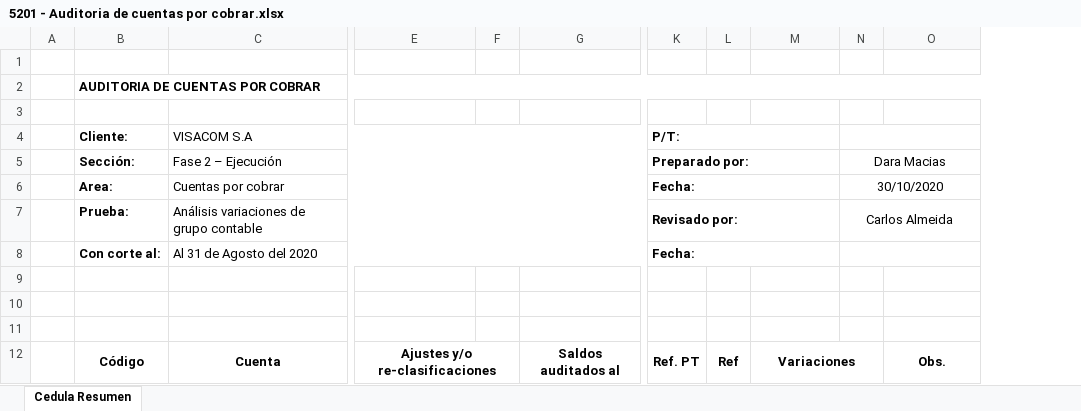
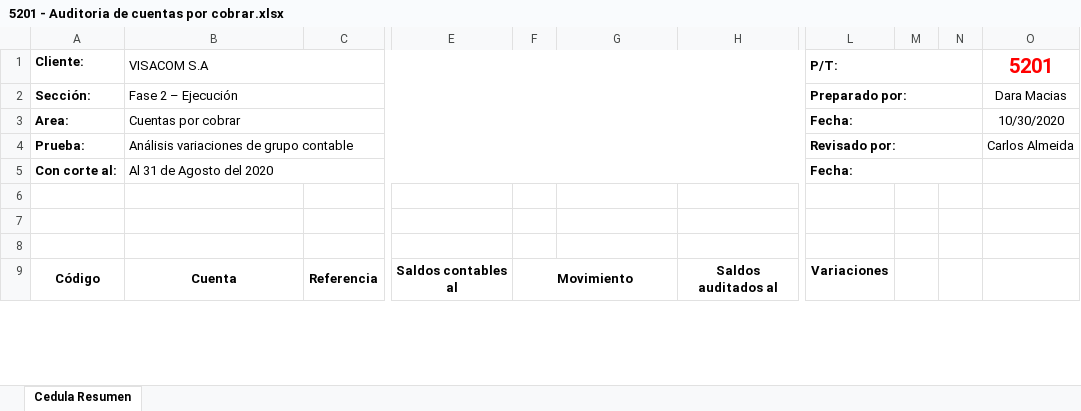
Before and after one commit to cesarleon911/VISACOM, an Excel workbook: FASE II - Ejecucion/5000 Activos/5200 Cuentas por Cobrar/5201 - Auditoria de cuentas por cobrar.xlsx, sheet Cedula Resumen, drawn as a sheet; only a part is shown, gaps mark what is left out; values as stored, in another font and other column widths than the file's, no borders; conditional formats not drawn; removed rows and columns are numbered as before the commit, all else as after; rows hold the shown columns only; the diff covers the shown part only; the diff names each change by its address in the sheet, - before the commit and + after, or states it on an @@ line.

```diff
--- a/FASE II - Ejecucion/5000 Activos/5200 Cuentas por Cobrar/5201 - Auditoria de cuentas por cobrar.xlsx (sheet Cedula Resumen)
+++ b/FASE II - Ejecucion/5000 Activos/5200 Cuentas por Cobrar/5201 - Auditoria de cuentas por cobrar.xlsx (sheet Cedula Resumen)
-column A, empty
+column C, row 9: Referencia
+column H, row 9: Saldos auditados al
-column K (P/T:), rows 5-12: Preparado por: | Fecha: | Revisado por: | Fecha: |  |  |  | Ref. PT
-column L, row 12: Ref
+column M, empty
-row 1: (empty)
-row 2:  | AUDITORIA DE CUENTAS POR COBRAR
-row 3: (empty)
-L1: (empty)
+L1: P/T:
+L1:N1 merged
-N4:O4 merged
-O1: (empty)
+O1: 5201
-L2 (P/T:): (empty)
+L2 (P/T:): Preparado por:
+L2:N2 merged
-N2: Dara Macias
+N2: (empty)
-N5:O5 merged
-O2 (5201): (empty)
+O2 (5201): Dara Macias
-L3 (P/T:): (empty)
+L3 (P/T:): Fecha:
+L3:N3 merged
-N3: 30/10/2020
+N3: (empty)
-N6:O6 merged
-O3 (5201): (empty)
+O3 (5201): 10/30/2020
-L4 (P/T:): (empty)
+L4 (P/T:): Revisado por:
+L4:N4 merged
-N4: Carlos Almeida
+N4: (empty)
-N7:O7 merged
-O4 (5201): (empty)
+O4 (5201): Carlos Almeida
-L5 (P/T:): (empty)
+L5 (P/T:): Fecha:
+L5:N5 merged
-N8:O8 merged
-E9: Ajustes y/o re-clasificaciones
+E9: Saldos contables al
-E12:F12 merged
-F9: (empty)
+F9: Movimiento
+F9:G9 merged
-G9: Saldos auditados al
+G9: (empty)
-M12:N12 merged
-O9 (5201): Obs.
+O9 (5201): (empty)
-O12:O13 merged
```
Also changed, not shown: 9 added rows, 11 removed rows, 43 edited cells and cell formats elsewhere in this sheet, formulas that keep their value, FASE II - Ejecucion/5000 Activos/5100 Efectivo y equivalentes de efectivo/5101 - Auditoria de caja y bancos.xlsx, FASE II - Ejecucion/5000 Activos/5600 Propiedades y equipos/5601 Auditoria de propiedades y equipos.xlsx, 19 other files.
